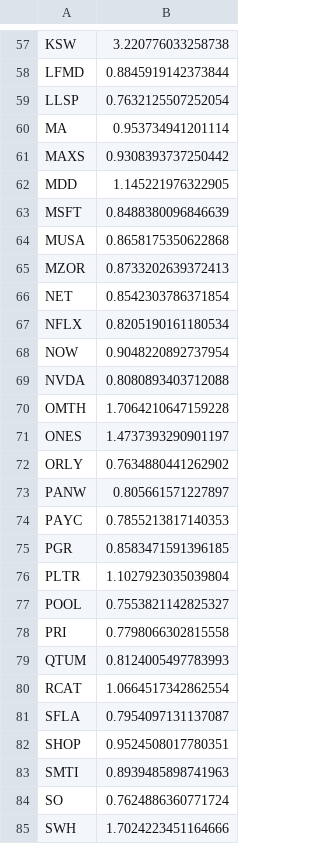
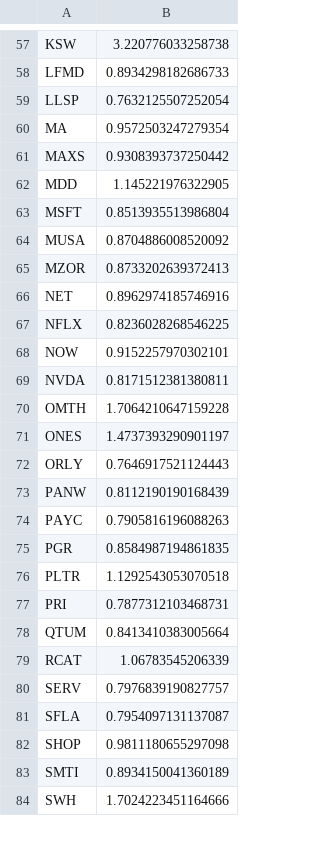
Before and after one commit to damiansp/marketModeling, a CSV file: daily/data/sharpes.csv, drawn as a sheet; only a part is shown, gaps mark what is left out; removed rows and columns are numbered as before the commit, all else as after; the diff covers the shown part only; the diff names each change by its address in the sheet, - before the commit and + after, or states it on an @@ line.

```diff
--- a/daily/data/sharpes.csv
+++ b/daily/data/sharpes.csv
-B58: 0.8845919142373844
+B58: 0.8934298182686733
-B60: 0.953734941201114
+B60: 0.9572503247279354
-B63: 0.8488380096846639
+B63: 0.8513935513986804
-B64: 0.8658175350622868
+B64: 0.8704886008520092
-B66: 0.8542303786371854
+B66: 0.8962974185746916
-B67: 0.8205190161180534
+B67: 0.8236028268546225
-B68: 0.9048220892737954
+B68: 0.9152257970302101
-B69: 0.8080893403712088
+B69: 0.8171512381380811
-B72: 0.7634880441262902
+B72: 0.7646917521124443
-B73: 0.805661571227897
+B73: 0.8112190190168439
-B74: 0.7855213817140353
+B74: 0.7905816196088263
-B75: 0.8583471591396185
+B75: 0.8584987194861835
-B76: 1.1027923035039804
+B76: 1.1292543053070518
-row 77: POOL | 0.7553821142825327
-B77: 0.7798066302815558
+B77: 0.7877312103468731
-B78: 0.8124005497783993
+B78: 0.8413410383005664
-B79: 1.0664517342862554
+B79: 1.06783545206339
+row 80: SERV | 0.7976839190827757
-B82: 0.9524508017780351
+B82: 0.9811180655297098
-B83: 0.8939485898741963
+B83: 0.8934150041360189
-row 84: SO | 0.7624886360771724
```
Also changed, not shown: 4 added rows, 3 removed rows and 33 edited cells elsewhere in this file, daily/data/stock_metrics.csv, daily/data/transactions.csv, 20 other files.
